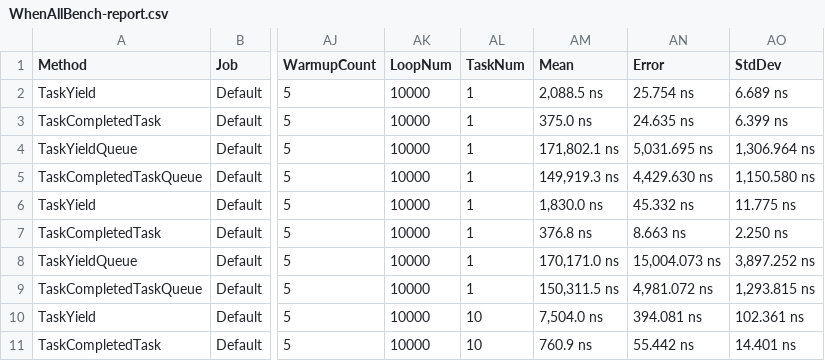
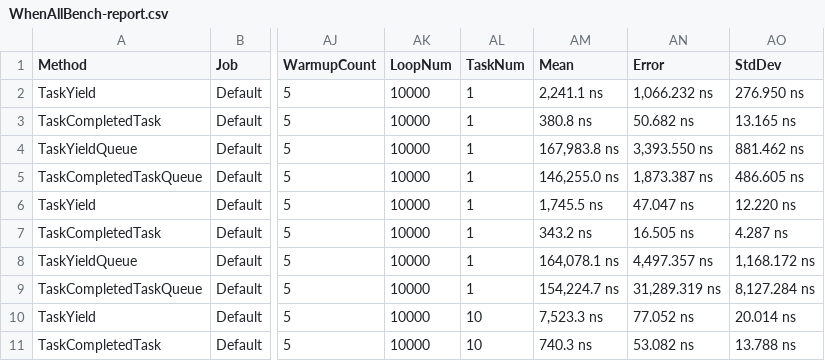
Before and after one commit to itn3000/task-queue-bench-netcoreapp2.1, a CSV file: results/WhenAllBench-report.csv, drawn as a sheet; only a part is shown, gaps mark what is left out; the diff covers the shown part only; the diff names each change by its address in the sheet, - before the commit and + after, or states it on an @@ line.

```diff
--- a/results/WhenAllBench-report.csv
+++ b/results/WhenAllBench-report.csv
-AM2 (Mean): 2,088.5 ns
+AM2 (Mean): 2,241.1 ns
-AN2 (Error): 25.754 ns
+AN2 (Error): 1,066.232 ns
-AO2 (StdDev): 6.689 ns
+AO2 (StdDev): 276.950 ns
-AM3 (Mean): 375.0 ns
+AM3 (Mean): 380.8 ns
-AN3 (Error): 24.635 ns
+AN3 (Error): 50.682 ns
-AO3 (StdDev): 6.399 ns
+AO3 (StdDev): 13.165 ns
-AM4 (Mean): 171,802.1 ns
+AM4 (Mean): 167,983.8 ns
-AN4 (Error): 5,031.695 ns
+AN4 (Error): 3,393.550 ns
-AO4 (StdDev): 1,306.964 ns
+AO4 (StdDev): 881.462 ns
-AM5 (Mean): 149,919.3 ns
+AM5 (Mean): 146,255.0 ns
-AN5 (Error): 4,429.630 ns
+AN5 (Error): 1,873.387 ns
-AO5 (StdDev): 1,150.580 ns
+AO5 (StdDev): 486.605 ns
-AM6 (Mean): 1,830.0 ns
+AM6 (Mean): 1,745.5 ns
-AN6 (Error): 45.332 ns
+AN6 (Error): 47.047 ns
-AO6 (StdDev): 11.775 ns
+AO6 (StdDev): 12.220 ns
-AM7 (Mean): 376.8 ns
+AM7 (Mean): 343.2 ns
-AN7 (Error): 8.663 ns
+AN7 (Error): 16.505 ns
-AO7 (StdDev): 2.250 ns
+AO7 (StdDev): 4.287 ns
-AM8 (Mean): 170,171.0 ns
+AM8 (Mean): 164,078.1 ns
-AN8 (Error): 15,004.073 ns
+AN8 (Error): 4,497.357 ns
-AO8 (StdDev): 3,897.252 ns
+AO8 (StdDev): 1,168.172 ns
-AM9 (Mean): 150,311.5 ns
+AM9 (Mean): 154,224.7 ns
-AN9 (Error): 4,981.072 ns
+AN9 (Error): 31,289.319 ns
-AO9 (StdDev): 1,293.815 ns
+AO9 (StdDev): 8,127.284 ns
-AM10 (Mean): 7,504.0 ns
+AM10 (Mean): 7,523.3 ns
-AN10 (Error): 394.081 ns
+AN10 (Error): 77.052 ns
-AO10 (StdDev): 102.361 ns
+AO10 (StdDev): 20.014 ns
-AM11 (Mean): 760.9 ns
+AM11 (Mean): 740.3 ns
-AN11 (Error): 55.442 ns
+AN11 (Error): 53.082 ns
-AO11 (StdDev): 14.401 ns
+AO11 (StdDev): 13.788 ns
```
Also changed, not shown: 42 edited cells elsewhere in this file, results/WhenAllBench-report-sorted.csv, 13 other files.
